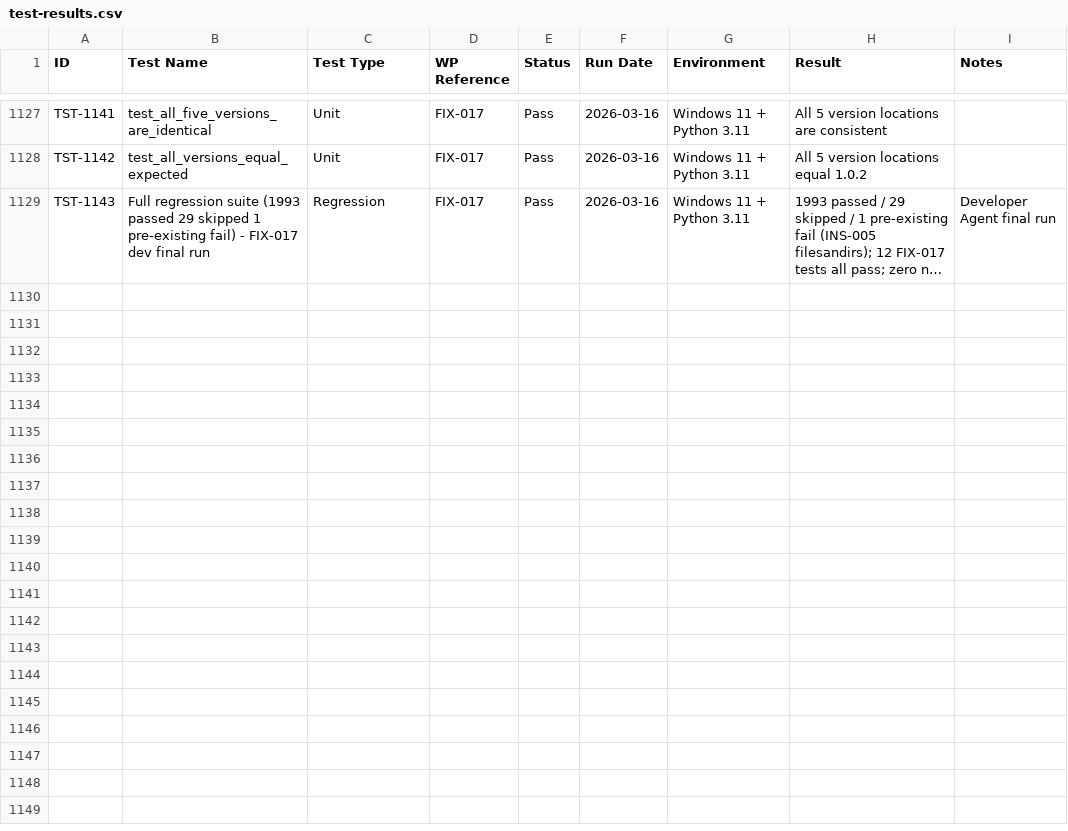
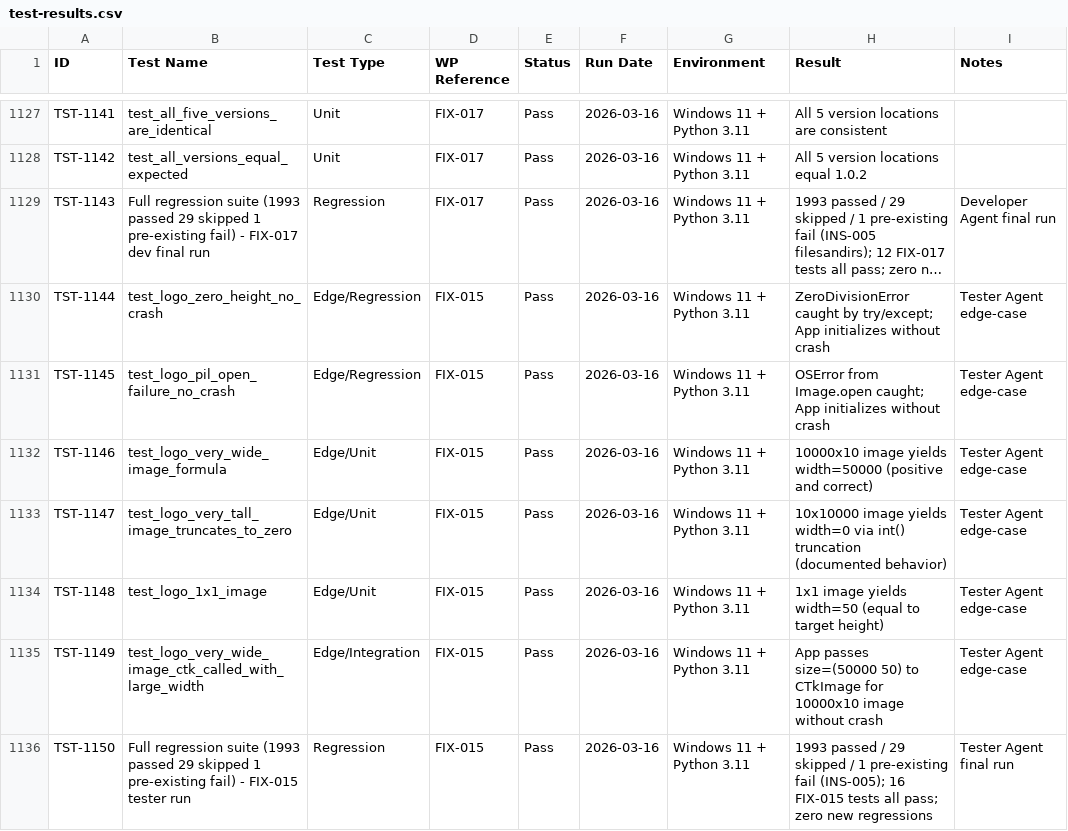
Before and after one commit to xX2Angelo8Xx/Turbulence-Solutions-Safe-Agent-Workspace, a CSV file: docs/test-results/test-results.csv, drawn as a sheet; only a part is shown, gaps mark what is left out; long unchanged cells end in …; the diff names each change by its address in the sheet, - before the commit and + after, or states it on an @@ line.

Commit message:
FIX-015: Tester PASS

```diff
--- a/docs/test-results/test-results.csv
+++ b/docs/test-results/test-results.csv
+row 1130: TST-1144 | test_logo_zero_height_no_crash | Edge/Regression | FIX-015 | Pass | 2026-03-16 | Windows 11 + Python 3.11 | ZeroDivisionError caught by try/except; App initializes without crash | Tester Agent edge-case
+row 1131: TST-1145 | test_logo_pil_open_failure_no_crash | Edge/Regression | FIX-015 | Pass | 2026-03-16 | Windows 11 + Python 3.11 | OSError from Image.open caught; App initializes without crash | Tester Agent edge-case
+row 1132: TST-1146 | test_logo_very_wide_image_formula | Edge/Unit | FIX-015 | Pass | 2026-03-16 | Windows 11 + Python 3.11 | 10000x10 image yields width=50000 (positive and correct) | Tester Agent edge-case
+row 1133: TST-1147 | test_logo_very_tall_image_truncates_to_zero | Edge/Unit | FIX-015 | Pass | 2026-03-16 | Windows 11 + Python 3.11 | 10x10000 image yields width=0 via int() truncation (documented behavior) | Tester Agent edge-case
+row 1134: TST-1148 | test_logo_1x1_image | Edge/Unit | FIX-015 | Pass | 2026-03-16 | Windows 11 + Python 3.11 | 1x1 image yields width=50 (equal to target height) | Tester Agent edge-case
+row 1135: TST-1149 | test_logo_very_wide_image_ctk_called_with_large_width | Edge/Integration | FIX-015 | Pass | 2026-03-16 | Windows 11 + Python 3.11 | App passes size=(50000 50) to CTkImage for 10000x10 image without crash | Tester Agent edge-case
+row 1136: TST-1150 | Full regression suite (1993 passed 29 skipped 1 pre-existing fail) - FIX-015 tester run | Regression | FIX-015 | Pass | 2026-03-16 | Windows 11 + Python 3.11 | 1993 passed / 29 skipped / 1 pre-existing fail (INS-005); 16 FIX-015 tests all pass; zero new regressions | Tester Agent final run
```
Also changed, not shown: docs/bugs/bugs.csv, docs/workpackages/workpackages.csv, 2 other files.
